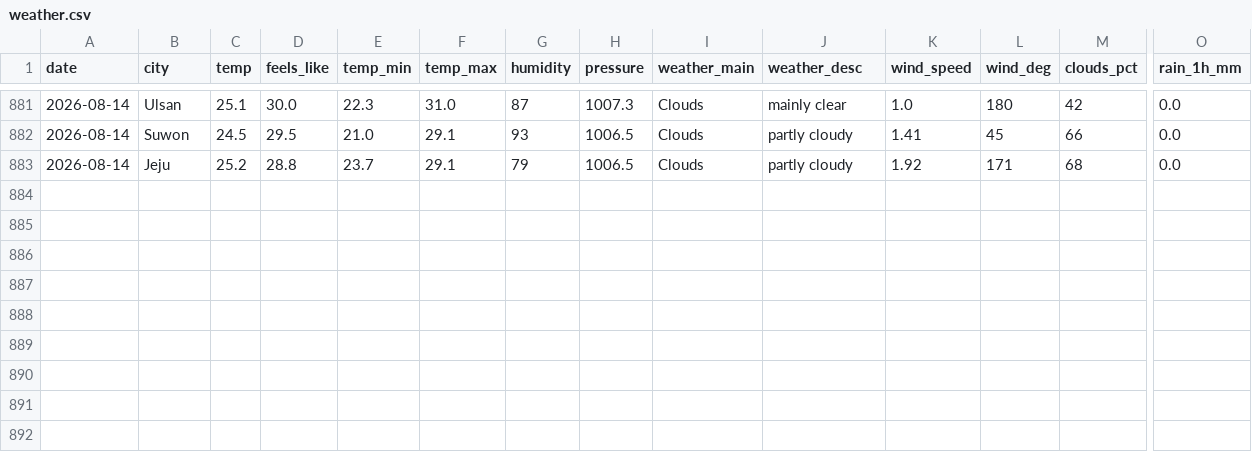
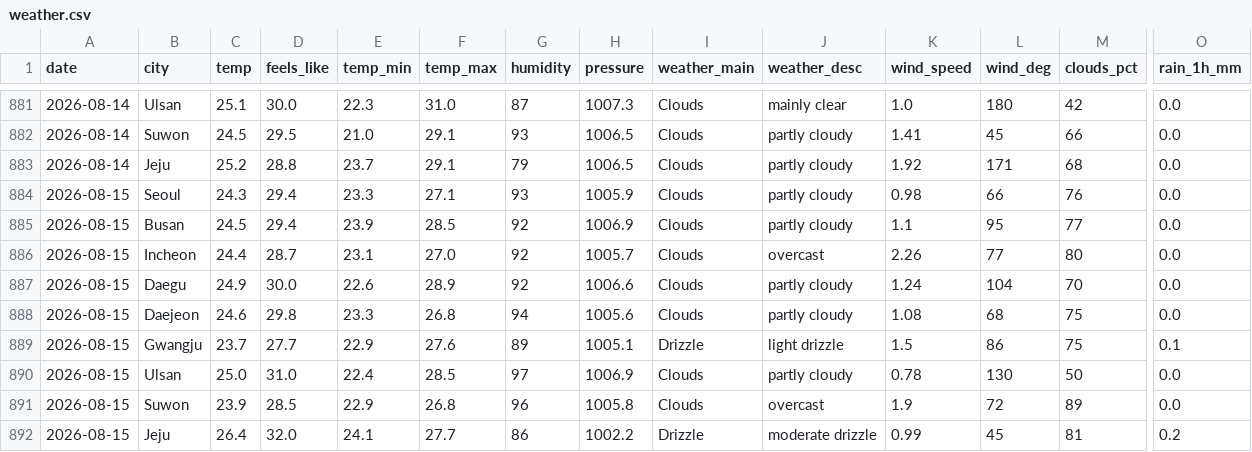
Before and after one commit to icedo724/data_collection, a CSV file: data/environment/weather.csv, drawn as a sheet; only a part is shown, gaps mark what is left out; rows hold the shown columns only; the diff names each change by its address in the sheet, - before the commit and + after, or states it on an @@ line.

```diff
--- a/data/environment/weather.csv
+++ b/data/environment/weather.csv
+row 884: 2026-08-15 | Seoul | 24.3 | 29.4 | 23.3 | 27.1 | 93 | 1005.9 | Clouds | partly cloudy | 0.98 | 66 | 76 | 0.0
+row 885: 2026-08-15 | Busan | 24.5 | 29.4 | 23.9 | 28.5 | 92 | 1006.9 | Clouds | partly cloudy | 1.1 | 95 | 77 | 0.0
+row 886: 2026-08-15 | Incheon | 24.4 | 28.7 | 23.1 | 27.0 | 92 | 1005.7 | Clouds | overcast | 2.26 | 77 | 80 | 0.0
+row 887: 2026-08-15 | Daegu | 24.9 | 30.0 | 22.6 | 28.9 | 92 | 1006.6 | Clouds | partly cloudy | 1.24 | 104 | 70 | 0.0
+row 888: 2026-08-15 | Daejeon | 24.6 | 29.8 | 23.3 | 26.8 | 94 | 1005.6 | Clouds | partly cloudy | 1.08 | 68 | 75 | 0.0
+row 889: 2026-08-15 | Gwangju | 23.7 | 27.7 | 22.9 | 27.6 | 89 | 1005.1 | Drizzle | light drizzle | 1.5 | 86 | 75 | 0.1
+row 890: 2026-08-15 | Ulsan | 25.0 | 31.0 | 22.4 | 28.5 | 97 | 1006.9 | Clouds | partly cloudy | 0.78 | 130 | 50 | 0.0
+row 891: 2026-08-15 | Suwon | 23.9 | 28.5 | 22.9 | 26.8 | 96 | 1005.8 | Clouds | overcast | 1.9 | 72 | 89 | 0.0
+row 892: 2026-08-15 | Jeju | 26.4 | 32.0 | 24.1 | 27.7 | 86 | 1002.2 | Drizzle | moderate drizzle | 0.99 | 45 | 81 | 0.2
```
Also changed, not shown: data/environment/air_quality.csv, data/environment/earthquakes.csv, 6 other files.
